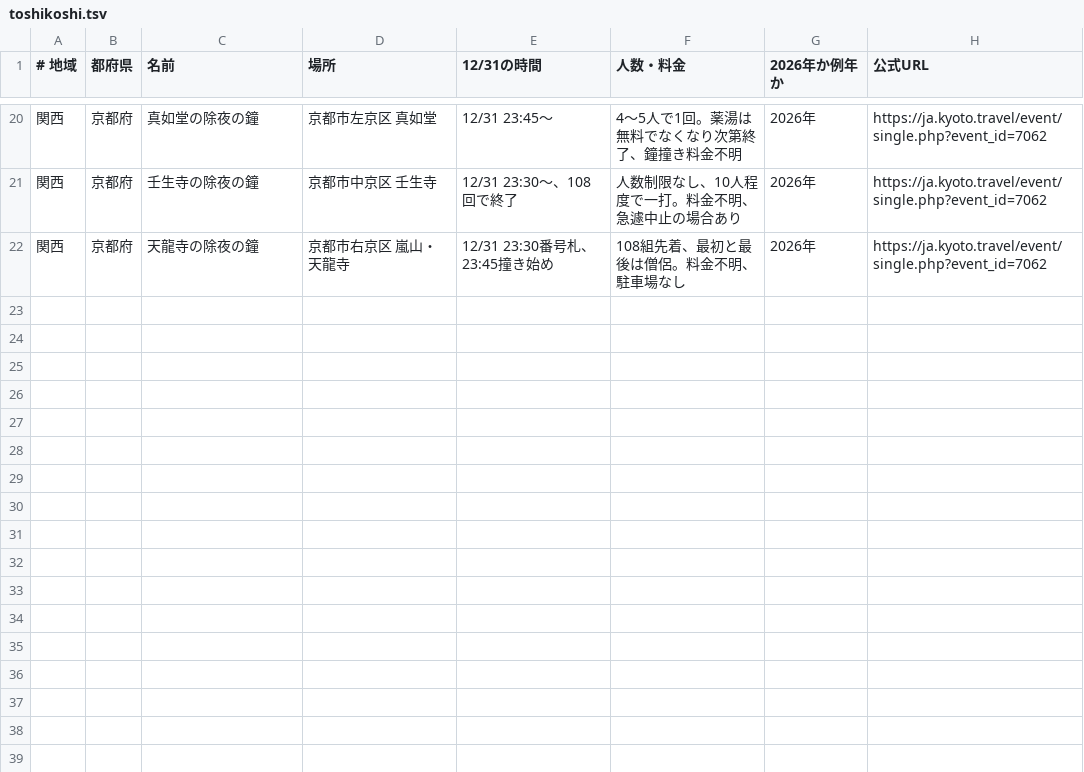
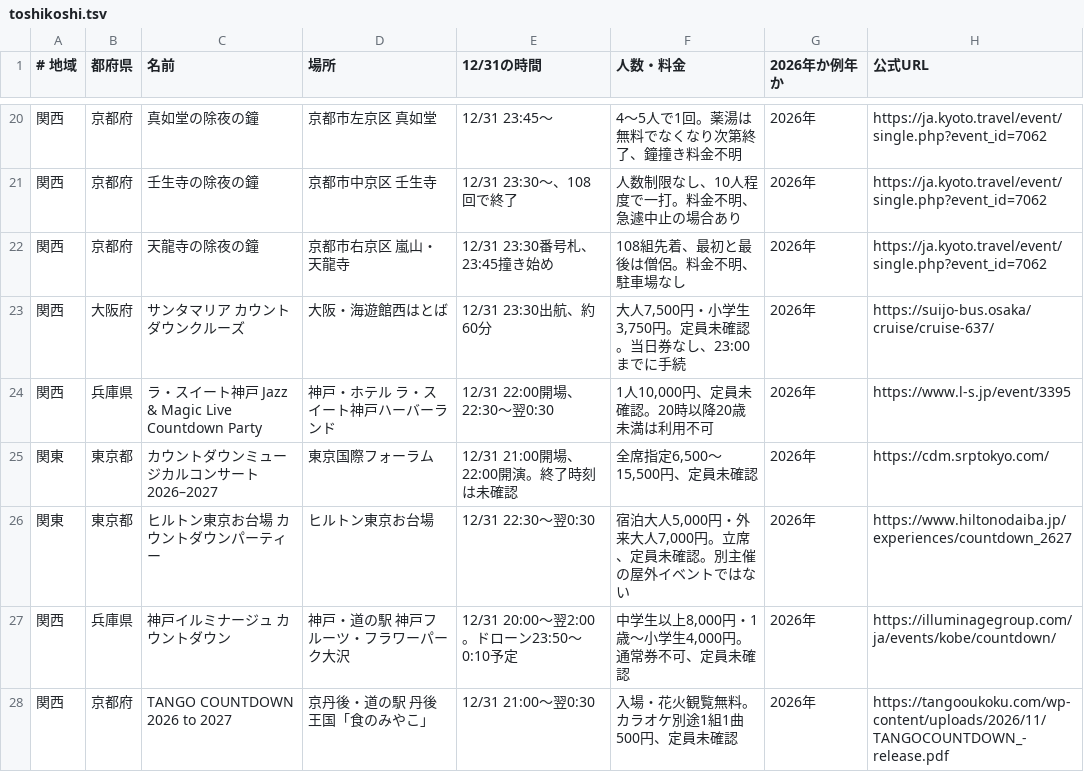
Before and after one commit to oreusa/akari-auto, a TSV file: data/nenmatsu/toshikoshi.tsv, drawn as a sheet; only a part is shown, gaps mark what is left out.

```diff
--- a/data/nenmatsu/toshikoshi.tsv
+++ b/data/nenmatsu/toshikoshi.tsv
@@ -22 +22,7 @@
 関西	京都府	天龍寺の除夜の鐘	京都市右京区 嵐山・天龍寺	12/31 23:30番号札、23:45撞き始め	108組先着、最初と最後は僧侶。料金不明、駐車場なし	2026年	https://ja.kyoto.travel/event/single.php?event_id=7062
+関西	大阪府	サンタマリア カウントダウンクルーズ	大阪・海遊館西はとば	12/31 23:30出航、約60分	大人7,500円・小学生3,750円。定員未確認。当日券なし、23:00までに手続	2026年	https://suijo-bus.osaka/cruise/cruise-637/
+関西	兵庫県	ラ・スイート神戸 Jazz & Magic Live Countdown Party	神戸・ホテル ラ・スイート神戸ハーバーランド	12/31 22:00開場、22:30〜翌0:30	1人10,000円、定員未確認。20時以降20歳未満は利用不可	2026年	https://www.l-s.jp/event/3395
+関東	東京都	カウントダウンミュージカルコンサート2026–2027	東京国際フォーラム	12/31 21:00開場、22:00開演。終了時刻は未確認	全席指定6,500〜15,500円、定員未確認	2026年	https://cdm.srptokyo.com/
+関東	東京都	ヒルトン東京お台場 カウントダウンパーティー	ヒルトン東京お台場	12/31 22:30〜翌0:30	宿泊大人5,000円・外来大人7,000円。立席、定員未確認。別主催の屋外イベントではない	2026年	https://www.hiltonodaiba.jp/experiences/countdown_2627
+関西	兵庫県	神戸イルミナージュ カウントダウン	神戸・道の駅 神戸フルーツ・フラワーパーク大沢	12/31 20:00〜翌2:00。ドローン23:50〜0:10予定	中学生以上8,000円・1歳〜小学生4,000円。通常券不可、定員未確認	2026年	https://illuminagegroup.com/ja/events/kobe/countdown/
+関西	京都府	TANGO COUNTDOWN 2026 to 2027	京丹後・道の駅 丹後王国「食のみやこ」	12/31 21:00〜翌0:30	入場・花火観覧無料。カラオケ別途1組1曲500円、定員未確認	2026年	https://tangooukoku.com/wp-content/uploads/2026/11/TANGOCOUNTDOWN_-release.pdf
```
Also changed, not shown: data/nenmatsu/christmas.tsv, data/nenmatsu/hatsuuri.tsv, 1 other file.
